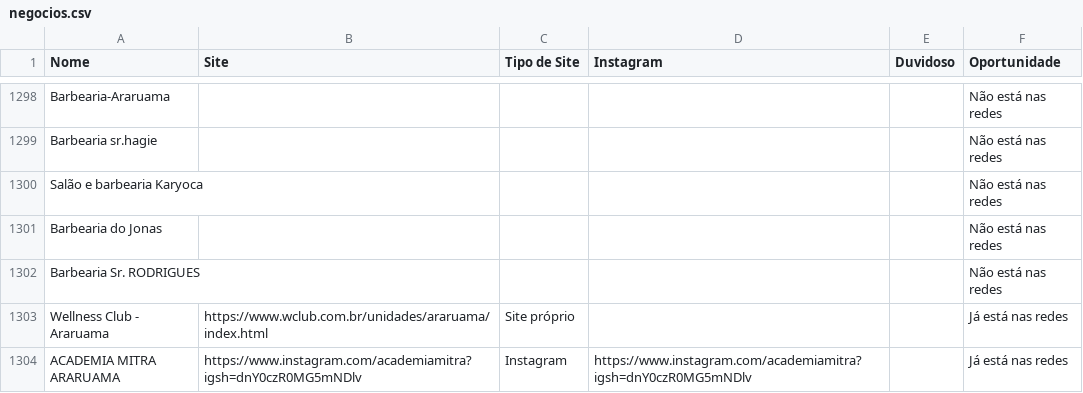
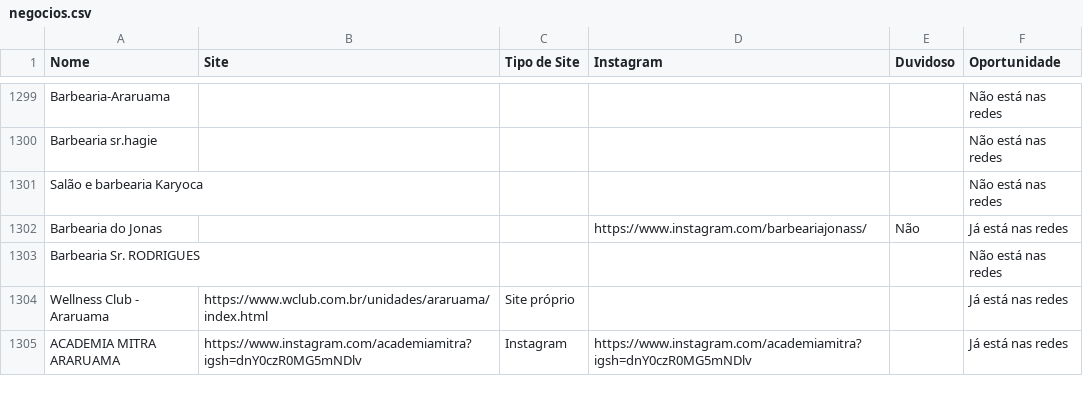
Before and after one commit to botafogoluiz/gmaps-leads, a CSV file: data/negocios.csv, drawn as a sheet; only a part is shown, gaps mark what is left out; the diff covers the shown part only.

```diff
--- a/data/negocios.csv
+++ b/data/negocios.csv
@@ -1300,3 +1301,3 @@ Barbearia sr.hagie,,,,,Não está nas redes
 Salão e barbearia Karyoca,,,,,Não está nas redes
-Barbearia do Jonas,,,,,Não está nas redes
+Barbearia do Jonas,,,https://www.instagram.com/barbeariajonass/,Não,Já está nas redes
 Barbearia Sr. RODRIGUES,,,,,Não está nas redes
```
Also changed, not shown: 1 added row and 145 edited cells elsewhere in this file, 1 other file.
